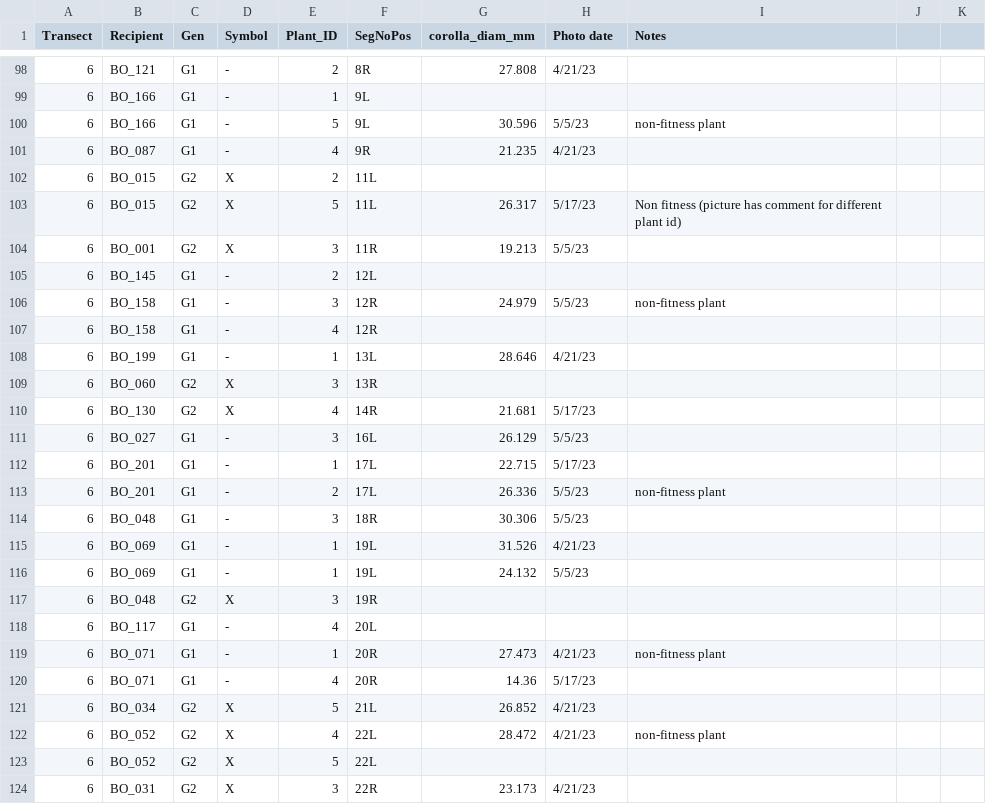
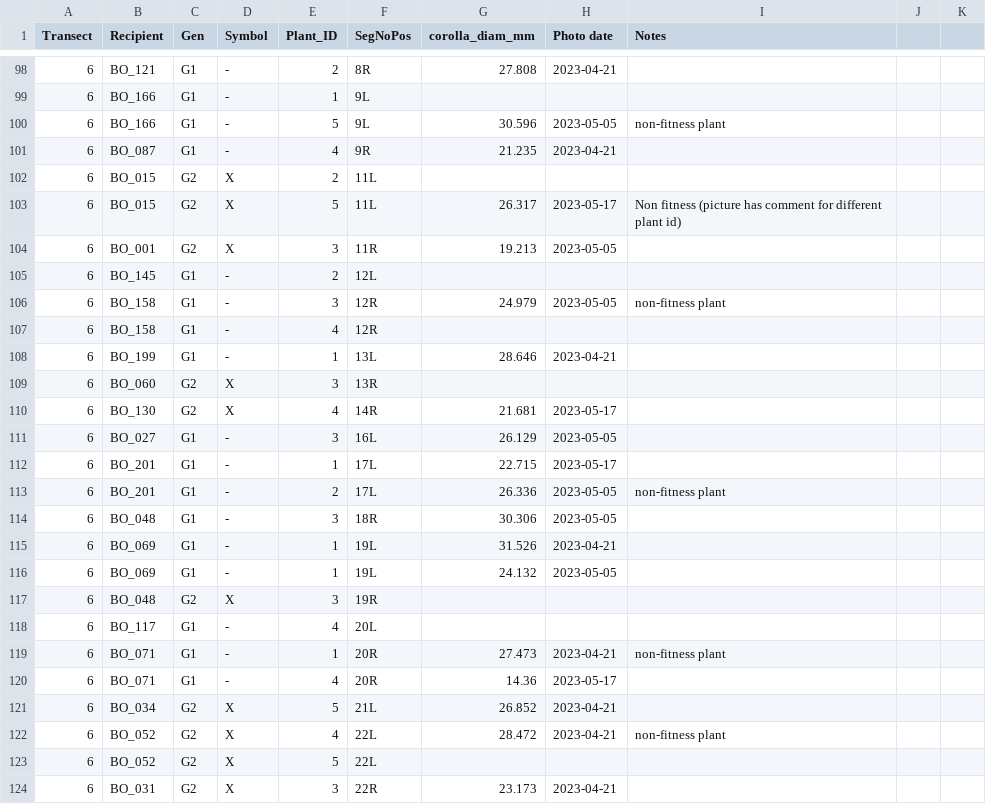
Before and after one commit to devgamble/nemo_field, a CSV file: data_sheets/2023_year2_data/corolla_leaf_data/Corolla Diameters 2023 - BO_corollas.csv, drawn as a sheet; only a part is shown, gaps mark what is left out; the diff covers the shown part only.

```diff
--- a/data_sheets/2023_year2_data/corolla_leaf_data/Corolla Diameters 2023 - BO_corollas.csv
+++ b/data_sheets/2023_year2_data/corolla_leaf_data/Corolla Diameters 2023 - BO_corollas.csv
@@ -98,27 +98,27 @@ Transect,Recipient,Gen,Symbol,Plant_ID,SegNoPos,corolla_diam_mm,Photo date,Notes
-6,BO_121,G1,-,2,8R,27.808,4/21/23,,,
+6,BO_121,G1,-,2,8R,27.808,2023-04-21,,,
 6,BO_166,G1,-,1,9L,,,,,
-6,BO_166,G1,-,5,9L,30.596,5/5/23,non-fitness plant,,
-6,BO_087,G1,-,4,9R,21.235,4/21/23,,,
+6,BO_166,G1,-,5,9L,30.596,2023-05-05,non-fitness plant,,
+6,BO_087,G1,-,4,9R,21.235,2023-04-21,,,
 6,BO_015,G2,X,2,11L,,,,,
-6,BO_015,G2,X,5,11L,26.317,5/17/23,Non fitness (picture has comment for different plant id),,
-6,BO_001,G2,X,3,11R,19.213,5/5/23,,,
+6,BO_015,G2,X,5,11L,26.317,2023-05-17,Non fitness (picture has comment for different plant id),,
+6,BO_001,G2,X,3,11R,19.213,2023-05-05,,,
 6,BO_145,G1,-,2,12L,,,,,
-6,BO_158,G1,-,3,12R,24.979,5/5/23,non-fitness plant,,
+6,BO_158,G1,-,3,12R,24.979,2023-05-05,non-fitness plant,,
 6,BO_158,G1,-,4,12R,,,,,
-6,BO_199,G1,-,1,13L,28.646,4/21/23,,,
+6,BO_199,G1,-,1,13L,28.646,2023-04-21,,,
 6,BO_060,G2,X,3,13R,,,,,
-6,BO_130,G2,X,4,14R,21.681,5/17/23,,,
-6,BO_027,G1,-,3,16L,26.129,5/5/23,,,
-6,BO_201,G1,-,1,17L,22.715,5/17/23,,,
-6,BO_201,G1,-,2,17L,26.336,5/5/23,non-fitness plant,,
-6,BO_048,G1,-,3,18R,30.306,5/5/23,,,
-6,BO_069,G1,-,1,19L,31.526,4/21/23,,,
-6,BO_069,G1,-,1,19L,24.132,5/5/23,,,
+6,BO_130,G2,X,4,14R,21.681,2023-05-17,,,
+6,BO_027,G1,-,3,16L,26.129,2023-05-05,,,
+6,BO_201,G1,-,1,17L,22.715,2023-05-17,,,
+6,BO_201,G1,-,2,17L,26.336,2023-05-05,non-fitness plant,,
+6,BO_048,G1,-,3,18R,30.306,2023-05-05,,,
+6,BO_069,G1,-,1,19L,31.526,2023-04-21,,,
+6,BO_069,G1,-,1,19L,24.132,2023-05-05,,,
 6,BO_048,G2,X,3,19R,,,,,
 6,BO_117,G1,-,4,20L,,,,,
-6,BO_071,G1,-,1,20R,27.473,4/21/23,non-fitness plant,,
-6,BO_071,G1,-,4,20R,14.36,5/17/23,,,
-6,BO_034,G2,X,5,21L,26.852,4/21/23,,,
-6,BO_052,G2,X,4,22L,28.472,4/21/23,non-fitness plant,,
+6,BO_071,G1,-,1,20R,27.473,2023-04-21,non-fitness plant,,
+6,BO_071,G1,-,4,20R,14.36,2023-05-17,,,
+6,BO_034,G2,X,5,21L,26.852,2023-04-21,,,
+6,BO_052,G2,X,4,22L,28.472,2023-04-21,non-fitness plant,,
 6,BO_052,G2,X,5,22L,,,,,
-6,BO_031,G2,X,3,22R,23.173,4/21/23,,,
+6,BO_031,G2,X,3,22R,23.173,2023-04-21,,,
```
Also changed, not shown: 175 edited cells elsewhere in this file, data_sheets/2023_year2_data/corolla_leaf_data/Corolla Diameters 2023 - AC_corollas.csv, data_sheets/2023_year2_data/corolla_leaf_data/Corolla Diameters 2023 - BB_corollas.csv, 6 other files.
